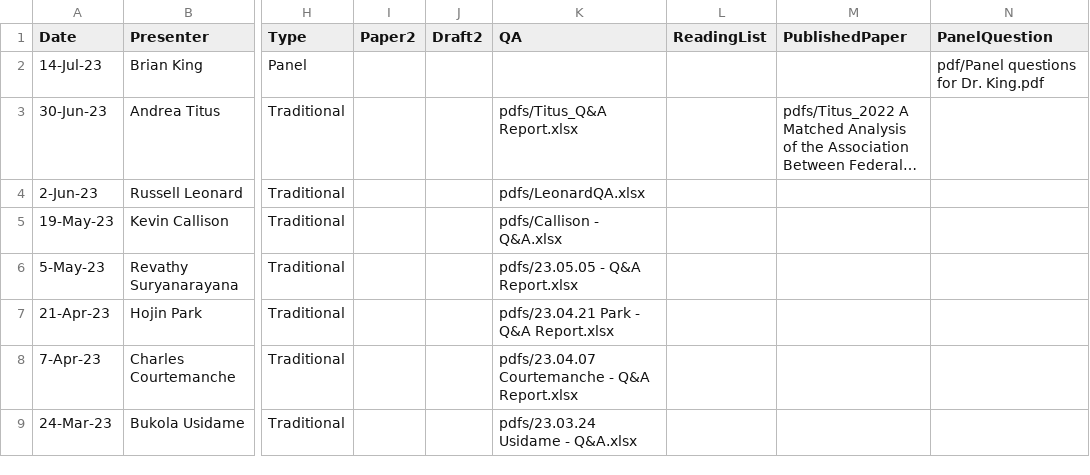
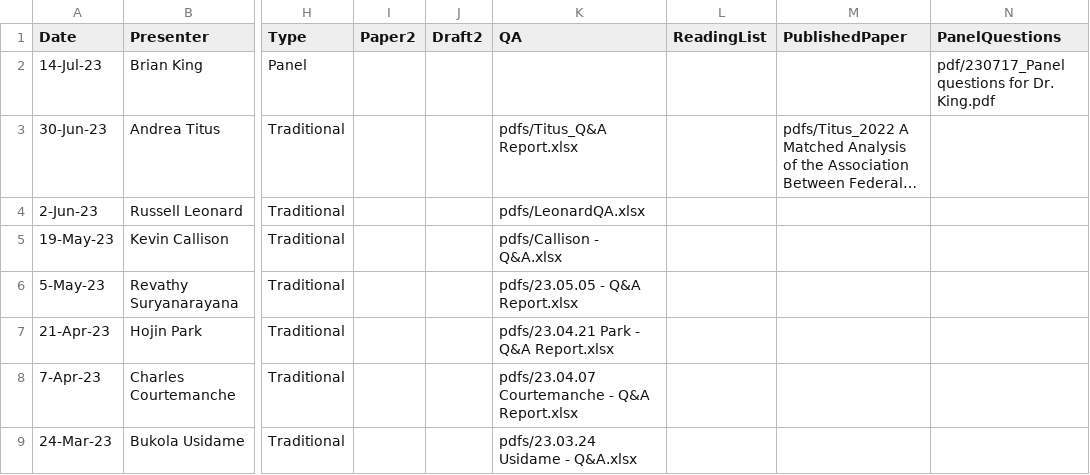
Before and after one commit to ernbilen/test_website_tops, a CSV file: _data/past_seminars.csv, drawn as a sheet; only a part is shown, gaps mark what is left out; long unchanged cells end in …; the diff names each change by its address in the sheet, - before the commit and + after, or states it on an @@ line.

```diff
--- a/_data/past_seminars.csv
+++ b/_data/past_seminars.csv
-N1: PanelQuestion
+N1: PanelQuestions
-N2 (PanelQuestions): pdf/Panel questions for Dr. King.pdf
+N2 (PanelQuestions): pdf/230717_Panel questions for Dr. King.pdf
```
Also changed, not shown: 2 other files.
